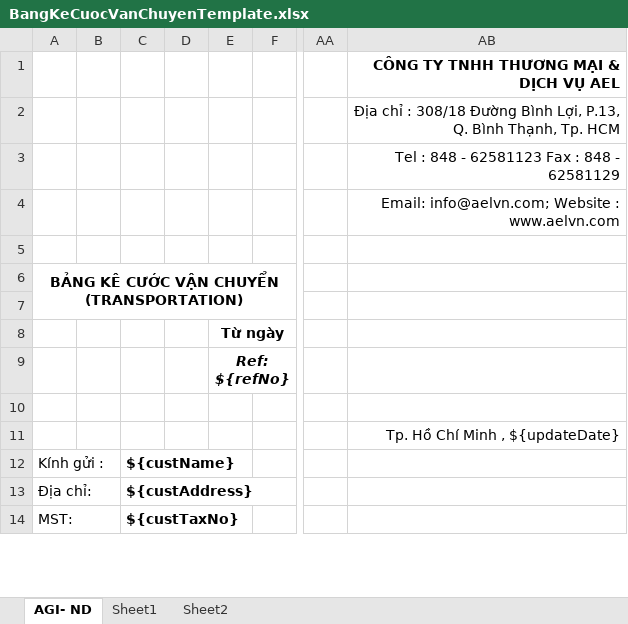
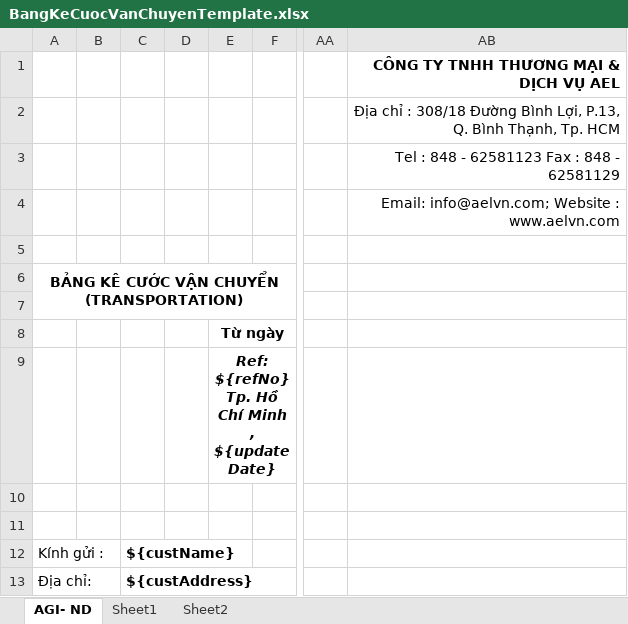
Before and after one commit to linhrepo/ael, an Excel workbook: src/main/resources/ExportTemplate/BangKeCuocVanChuyenTemplate.xlsx, sheet AGI- ND, drawn as a sheet; only a part is shown, gaps mark what is left out; the shorter side is filled out with more unchanged rows; values as stored, in another font and other column widths than the file's, no borders; charts and pictures not drawn; the diff names each change by its address in the sheet, - before the commit and + after, or states it on an @@ line.

Commit message:
Edit template bangkecuocvanchuyen

```diff
--- a/src/main/resources/ExportTemplate/BangKeCuocVanChuyenTemplate.xlsx (sheet AGI- ND)
+++ b/src/main/resources/ExportTemplate/BangKeCuocVanChuyenTemplate.xlsx (sheet AGI- ND)
-E9 (Từ ngày): Ref: ${refNo}
+E9 (Từ ngày): Ref: ${refNo} Tp. Hồ Chí Minh , ${updateDate}
-AB11: Tp. Hồ Chí Minh , ${updateDate}
+AB11: (empty)
```
